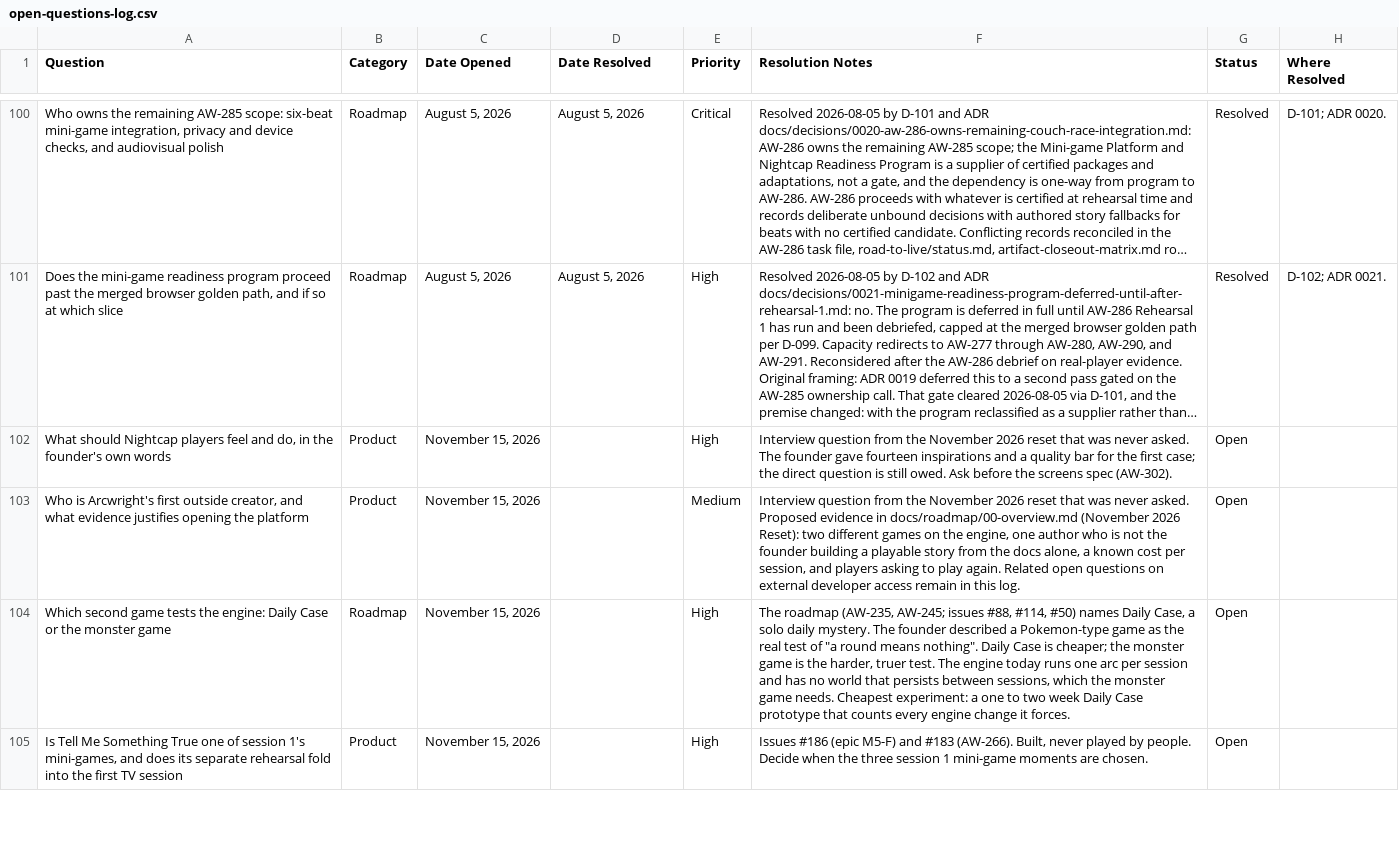
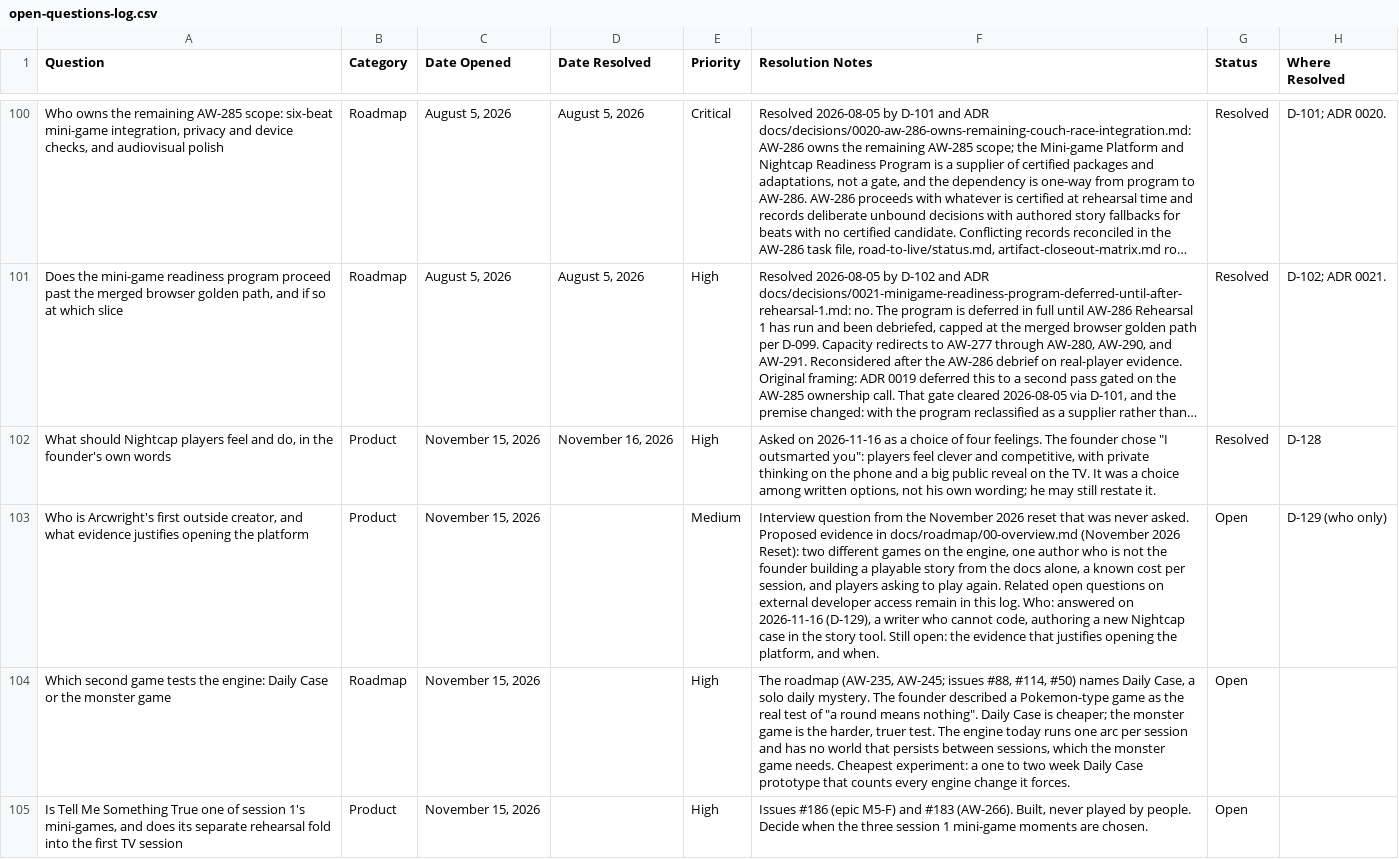
Before and after one commit to nickejanssen/arcwright, a CSV file: docs/product/open-questions-log.csv, drawn as a sheet; only a part is shown, gaps mark what is left out; long unchanged cells end in …; the diff names each change by its address in the sheet, - before the commit and + after, or states it on an @@ line.

```diff
--- a/docs/product/open-questions-log.csv
+++ b/docs/product/open-questions-log.csv
-D102 (Date Resolved): (empty)
+D102 (Date Resolved): November 16, 2026
-F102 (Resolution Notes): Interview question from the November 2026 reset that was never asked. The founder gave fourteen inspirations and a quality bar for the first case; the direct question is still owed. Ask before the screens spec (AW-302).
+F102 (Resolution Notes): Asked on 2026-11-16 as a choice of four feelings. The founder chose "I outsmarted you": players feel clever and competitive, with private thinking on the phone and a big public reveal on the TV. It was a choice among written options, not his own wording; he may still restate it.
-G102 (Status): Open
+G102 (Status): Resolved
-H102 (Where Resolved): (empty)
+H102 (Where Resolved): D-128
-F103 (Resolution Notes): …this log.
+F103 (Resolution Notes): …this log. Who: answered on 2026-11-16 (D-129), a writer who cannot code, authoring a new Nightcap case in the story tool. Still open: the evidence that justifies opening the platform, and when.
-H103 (Where Resolved): (empty)
+H103 (Where Resolved): D-129 (who only)
```
Also changed, not shown: docs/product/decisions-log.csv, 2 other files.
